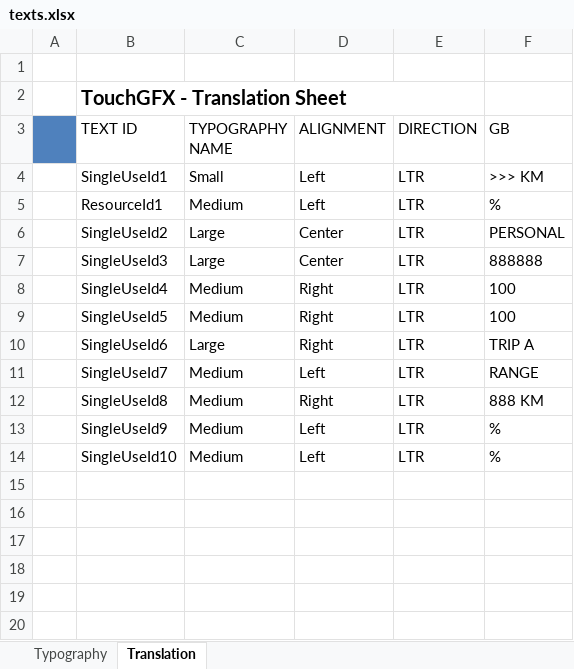
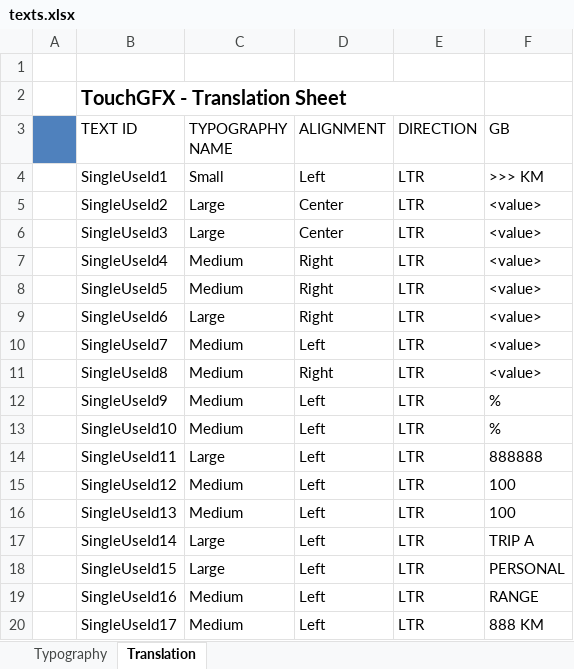
Before and after one commit to pudjamansyurin/gen-speedo, an Excel workbook: HMI-APP/TouchGFX/assets/texts/texts.xlsx, sheet Translation, drawn as a sheet; values as stored, in another font and other column widths than the file's, no borders; removed rows and columns are numbered as before the commit, all else as after; the diff names each change by its address in the sheet, - before the commit and + after, or states it on an @@ line.

```diff
--- a/HMI-APP/TouchGFX/assets/texts/texts.xlsx (sheet Translation)
+++ b/HMI-APP/TouchGFX/assets/texts/texts.xlsx (sheet Translation)
-row 5:  | ResourceId1 | Medium | Left | LTR | %
-F5 (GB): PERSONAL
+F5 (GB): <value>
-F6 (GB): 888888
+F6 (GB): <value>
-F7:F8 (GB): 100
+F7:F8 (GB): <value>
-F9 (GB): TRIP A
+F9 (GB): <value>
-F10 (GB): RANGE
+F10 (GB): <value>
-F11 (GB): 888 KM
+F11 (GB): <value>
+row 14:  | SingleUseId11 | Large | Left | LTR | 888888
+row 15:  | SingleUseId12 | Medium | Left | LTR | 100
+row 16:  | SingleUseId13 | Medium | Left | LTR | 100
+row 17:  | SingleUseId14 | Large | Left | LTR | TRIP A
+row 18:  | SingleUseId15 | Large | Left | LTR | PERSONAL
+row 19:  | SingleUseId16 | Medium | Left | LTR | RANGE
+row 20:  | SingleUseId17 | Medium | Left | LTR | 888 KM
```
Also changed, not shown: sheet Typography, 48 other files.
